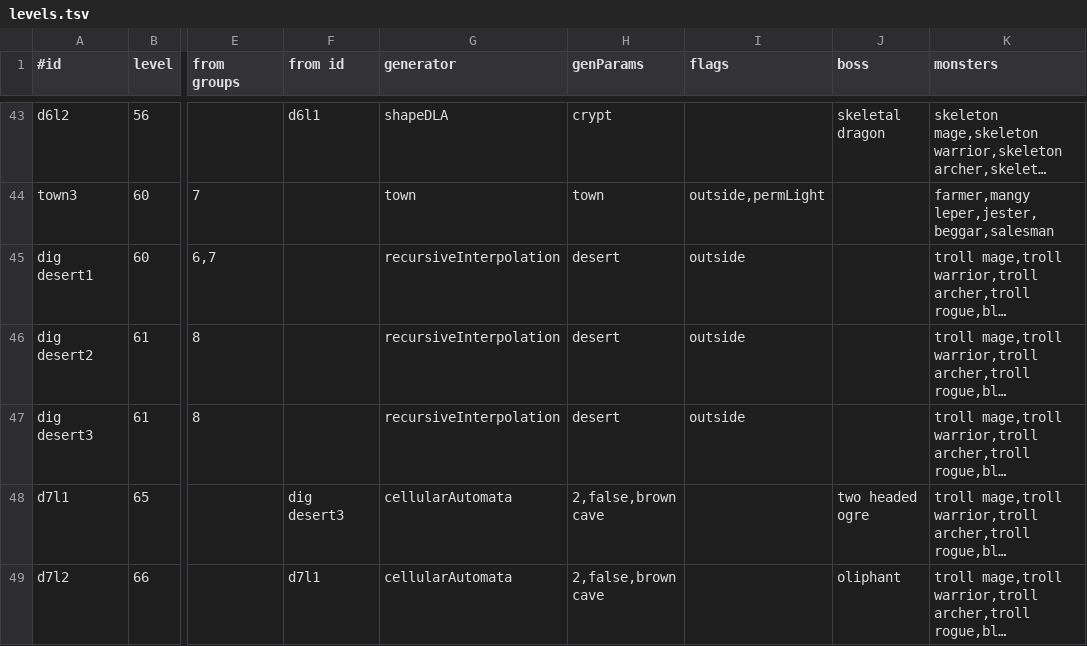
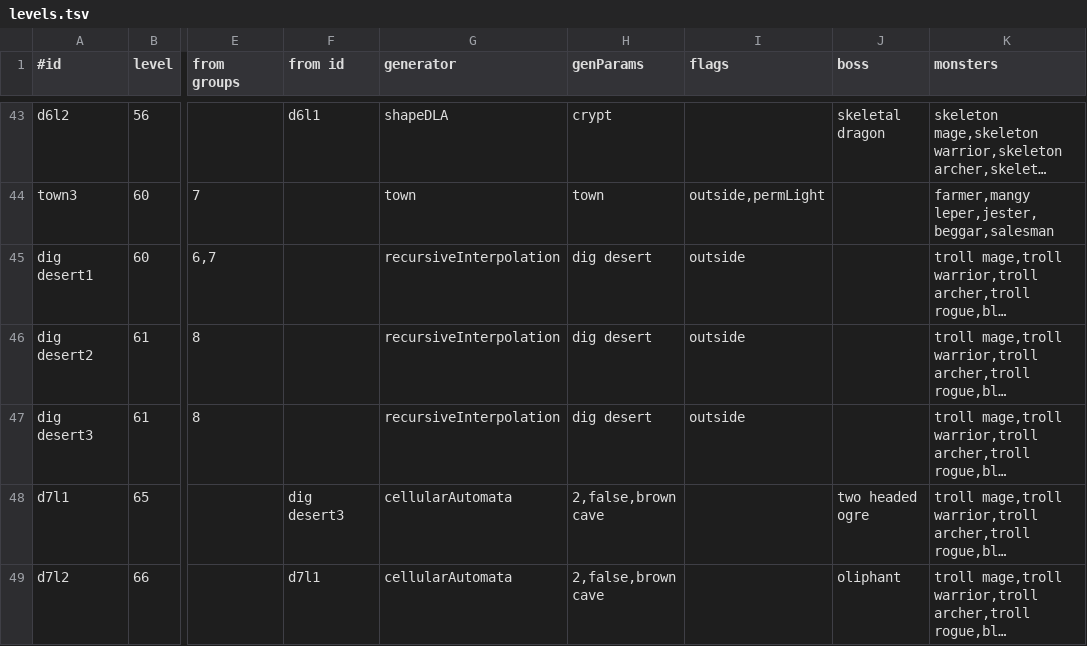
Before and after one commit to jonathanacross/pow, a TSV file: src/main/resources/data/levels.tsv, drawn as a sheet; only a part is shown, gaps mark what is left out; long unchanged cells end in …; the diff names each change by its address in the sheet, - before the commit and + after, or states it on an @@ line.

```diff
--- a/src/main/resources/data/levels.tsv
+++ b/src/main/resources/data/levels.tsv
-H45:H47 (genParams): desert
+H45:H47 (genParams): dig desert
```
Also changed, not shown: src/main/resources/data/32x32.tsv, src/main/resources/data/features.tsv, 10 other files.
